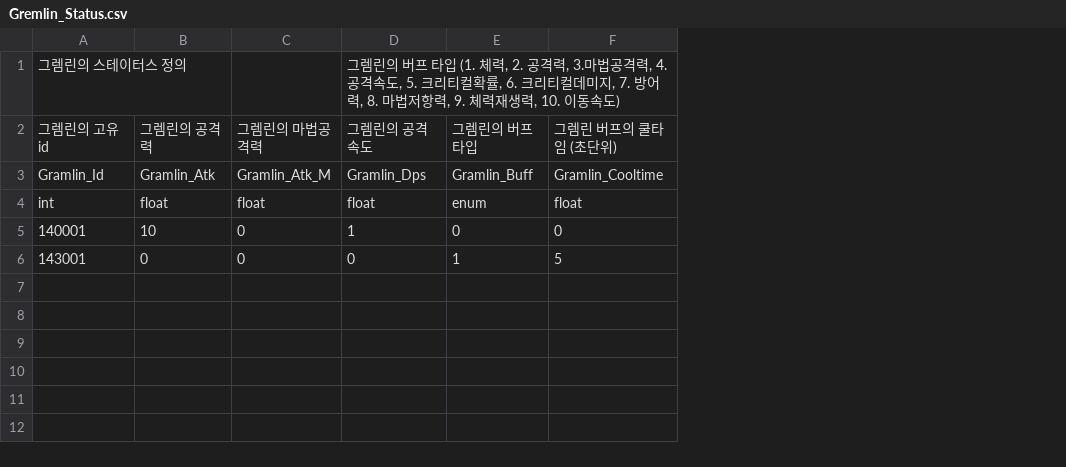
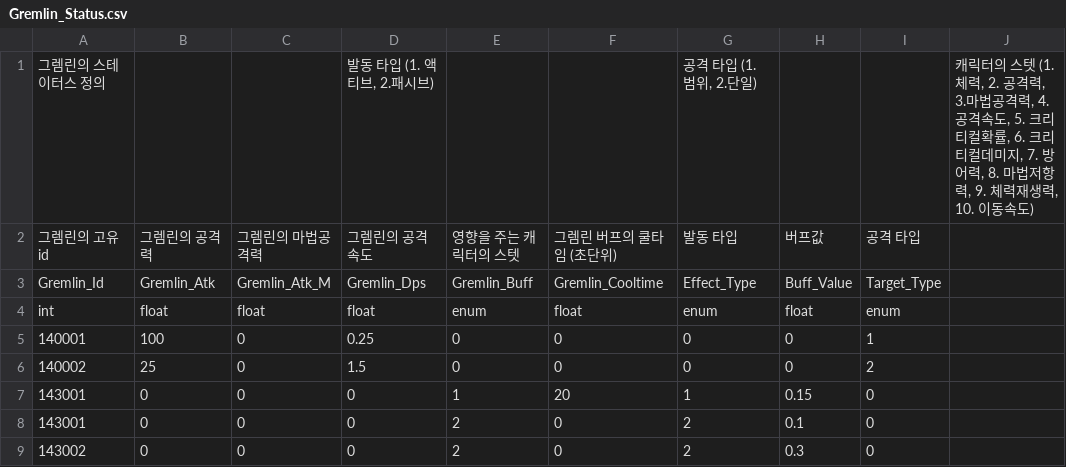
Before and after one commit to GreedSpirit/Dorothia, a CSV file: Assets/Resources/Gremlin_Status.csv, drawn as a sheet; addresses are those after the commit; the diff names each change by its address in the sheet, - before the commit and + after, or states it on an @@ line.

```diff
--- a/Assets/Resources/Gremlin_Status.csv
+++ b/Assets/Resources/Gremlin_Status.csv
+column G, rows 1-5: 공격 타입 (1. 범위, 2.단일) | 발동 타입 | Effect_Type | enum | 0; row 7: 1
+column H, rows 2-5: 버프값 | Buff_Value | float | 0; row 7: 0.15
+column I, rows 2-5: 공격 타입 | Target_Type | enum | 1; row 7: 0
+column J, row 1: 캐릭터의 스텟 (1. 체력, 2. 공격력, 3.마법공격력, 4. 공격속도, 5. 크리티컬확률, 6. 크리티컬데미지, 7. 방어력, 8. 마법저항력, 9. 체력재생력, 10. 이동속도)
-D1: 그렘린의 버프 타입 (1. 체력, 2. 공격력, 3.마법공격력, 4. 공격속도, 5. 크리티컬확률, 6. 크리티컬데미지, 7. 방어력, 8. 마법저항력, 9. 체력재생력, 10. 이동속도)
+D1: 발동 타입 (1. 액티브, 2.패시브)
-E2: 그렘린의 버프 타입
+E2: 영향을 주는 캐릭터의 스텟
-A3: Gramlin_Id
+A3: Gremlin_Id
-B3: Gramlin_Atk
+B3: Gremlin_Atk
-C3: Gramlin_Atk_M
+C3: Gremlin_Atk_M
-D3: Gramlin_Dps
+D3: Gremlin_Dps
-E3: Gramlin_Buff
+E3: Gremlin_Buff
-F3: Gramlin_Cooltime
+F3: Gremlin_Cooltime
-B5: 10
+B5: 100
-D5: 1
+D5: 0.25
+row 6: 140002 | 25 | 0 | 1.5 | 0 | 0 | 0 | 0 | 2
-F7: 5
+F7: 20
+row 8: 143001 | 0 | 0 | 0 | 2 | 0 | 2 | 0.1 | 0
+row 9: 143002 | 0 | 0 | 0 | 2 | 0 | 2 | 0.3 | 0
```
Also changed, not shown: Assets/Resources/Gremlin.csv, Assets/Resources/Gremlin_Atker.csv, 33 other files.
